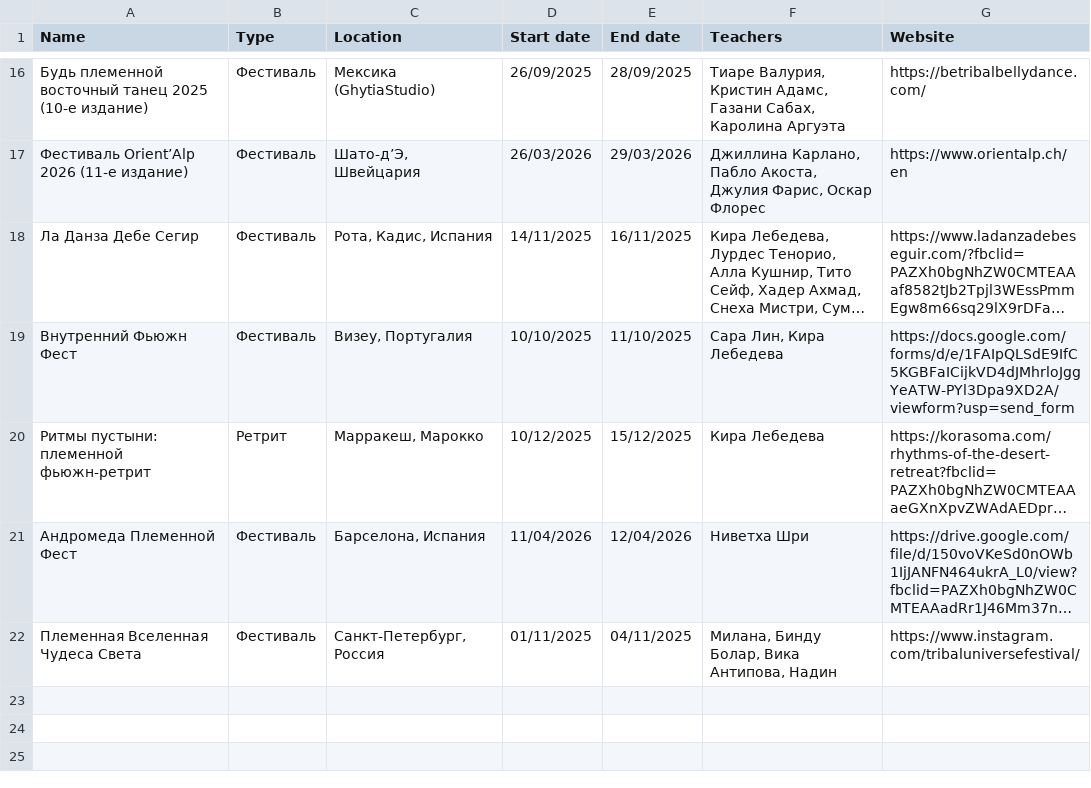
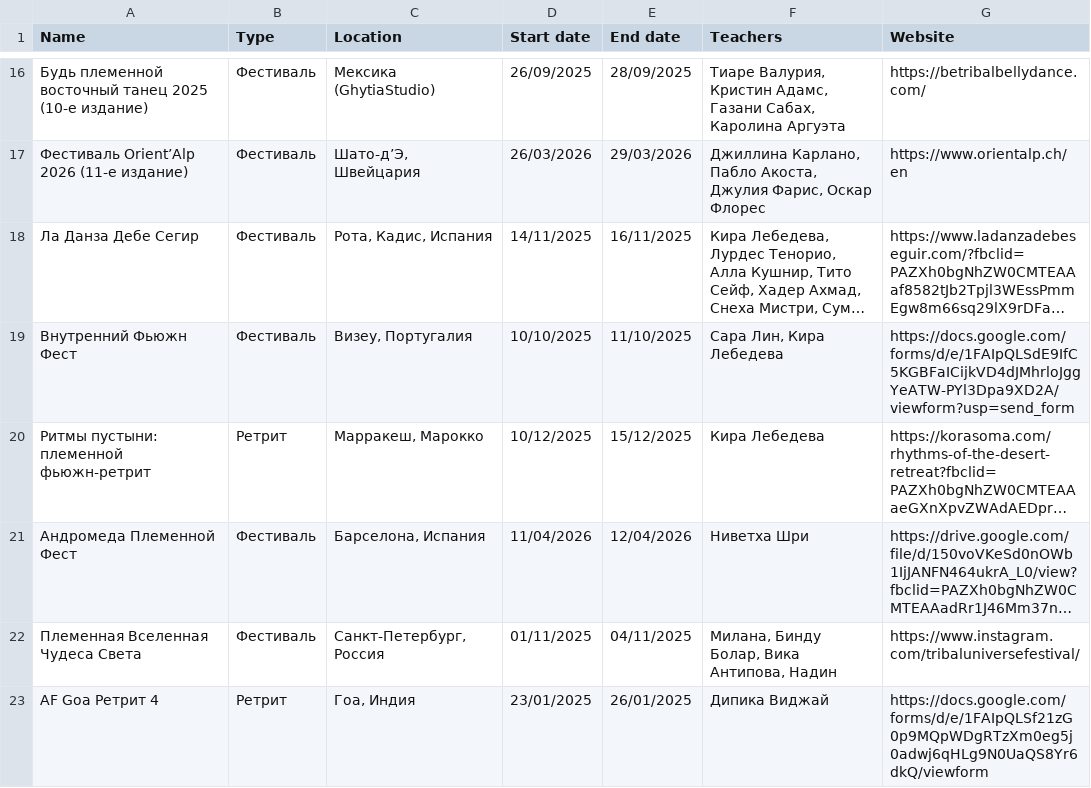
Before and after one commit to satavisha/TFBDMap3, a CSV file: public/data/eventsRU.csv, drawn as a sheet; only a part is shown, gaps mark what is left out; long unchanged cells end in …; the diff names each change by its address in the sheet, - before the commit and + after, or states it on an @@ line.

Commit message:
Update eventsRU.csv
adding russian dipika

```diff
--- a/public/data/eventsRU.csv
+++ b/public/data/eventsRU.csv
+row 23: AF Goa Ретрит 4 | Ретрит | Гоа, Индия | 23/01/2025 | 26/01/2025 | Дипика Виджай | https://docs.google.com/forms/d/e/1FAIpQLSf21zG0p9MQpWDgRTzXm0eg5j0adwj6qHLg9N0UaQS8Yr6dkQ/viewform
```
